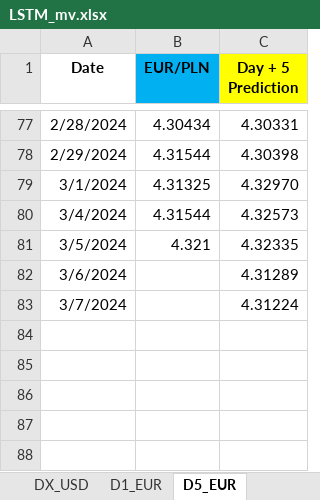
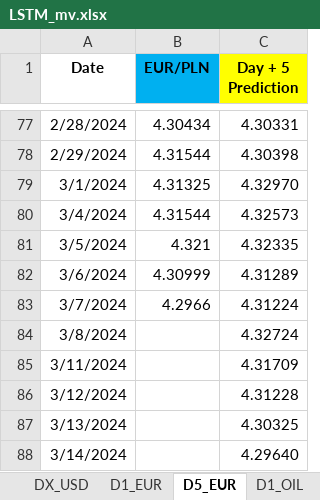
Before and after one commit to Mike7205/4_models1, an Excel workbook: LSTM_mv.xlsx, sheet D5_EUR, drawn as a sheet; only a part is shown, gaps mark what is left out; values as stored, in another font and other column widths than the file's, no borders; the diff names each change by its address in the sheet, - before the commit and + after, or states it on an @@ line.

```diff
--- a/LSTM_mv.xlsx (sheet D5_EUR)
+++ b/LSTM_mv.xlsx (sheet D5_EUR)
-B82 (EUR/PLN): (empty)
+B82 (EUR/PLN): 4.30999
-B83 (EUR/PLN): (empty)
+B83 (EUR/PLN): 4.2966
+row 84: 3/8/2024 |  | 4.32724
+row 85: 3/11/2024 |  | 4.31709
+row 86: 3/12/2024 |  | 4.31228
+row 87: 3/13/2024 |  | 4.30325
+row 88: 3/14/2024 |  | 4.29640
```
Also changed, not shown: sheet D1_OIL, sheet D1_USD, sheet D1_EUR, other sheet tabs.
